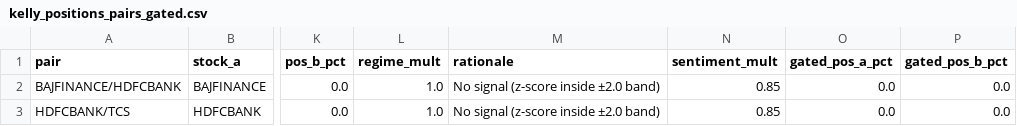
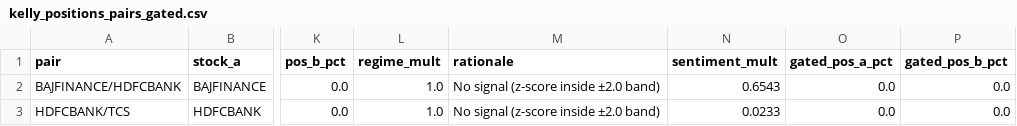
Before and after one commit to YASHpPATIL7/alpha-core, a CSV file: data/kelly_positions_pairs_gated.csv, drawn as a sheet; only a part is shown, gaps mark what is left out; the diff names each change by its address in the sheet, - before the commit and + after, or states it on an @@ line.

```diff
--- a/data/kelly_positions_pairs_gated.csv
+++ b/data/kelly_positions_pairs_gated.csv
-N2 (sentiment_mult): 0.85
+N2 (sentiment_mult): 0.6543
-N3 (sentiment_mult): 0.85
+N3 (sentiment_mult): 0.0233
```
Also changed, not shown: data/finbert_articles_raw.csv, data/finbert_sentiment.csv, 1 other file.
